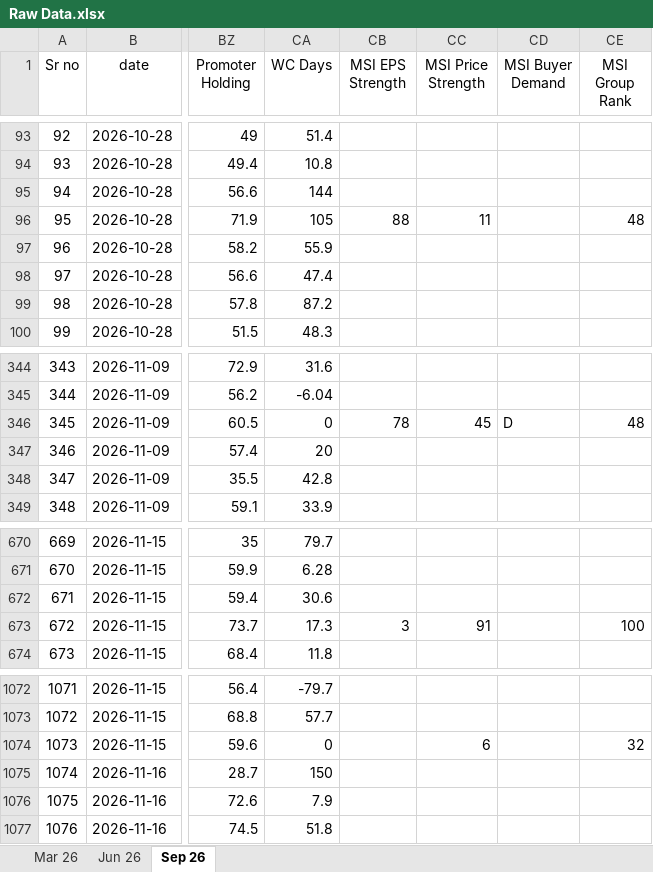
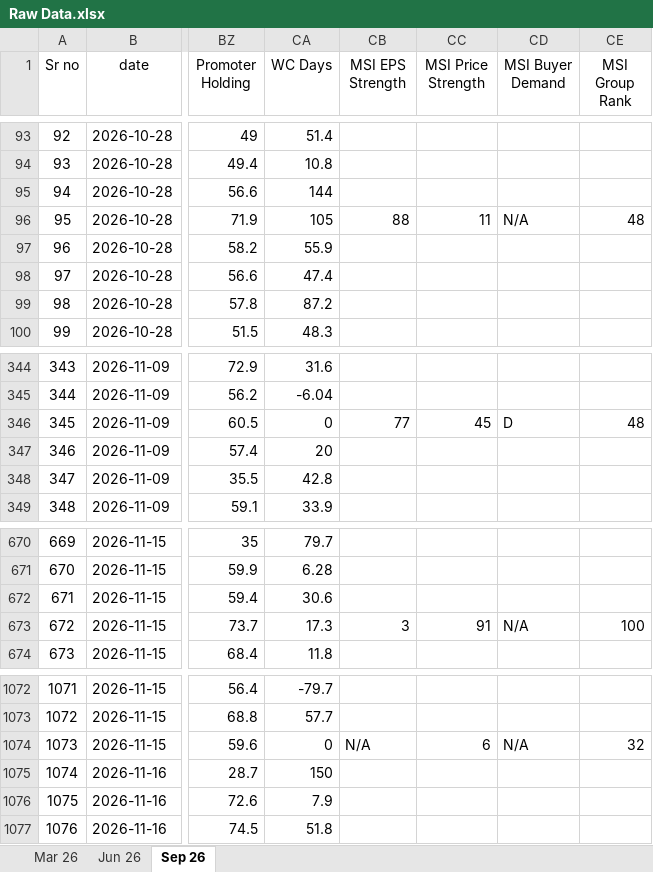
Before and after one commit to thakkars/Quarterly_Profit_Surge, an Excel workbook: Raw Data.xlsx, sheet Sep 26, drawn as a sheet; only a part is shown, gaps mark what is left out; values as stored, in another font and other column widths than the file's, no borders; the diff names each change by its address in the sheet, - before the commit and + after, or states it on an @@ line.

```diff
--- a/Raw Data.xlsx (sheet Sep 26)
+++ b/Raw Data.xlsx (sheet Sep 26)
-CD96 (MSI Buyer Demand): (empty)
+CD96 (MSI Buyer Demand): N/A
-CB346 (MSI EPS Strength): 78
+CB346 (MSI EPS Strength): 77
-CD673 (MSI Buyer Demand): (empty)
+CD673 (MSI Buyer Demand): N/A
-CB1074 (MSI EPS Strength): (empty)
+CB1074 (MSI EPS Strength): N/A
-CD1074 (MSI Buyer Demand): (empty)
+CD1074 (MSI Buyer Demand): N/A
```
Also changed, not shown: 3 other files.
